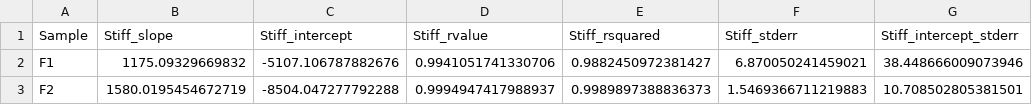
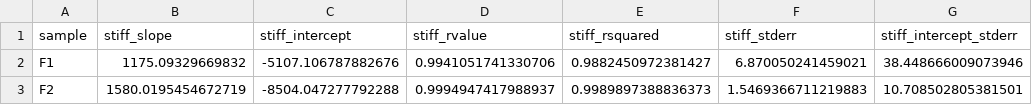
Before and after one commit to Mackus101/GlassMechAnalysis, a CSV file: Stiffness/Rod_stiffness_20250317-1030.csv, drawn as a sheet; only a part is shown.

```diff
--- a/Stiffness/Rod_stiffness_20250317-1030.csv
+++ b/Stiffness/Rod_stiffness_20250317-1030.csv
@@ -1,2 +1,2 @@
-Sample,Stiff_slope,Stiff_intercept,Stiff_rvalue,Stiff_rsquared,Stiff_stderr,Stiff_intercept_stderr
+sample,stiff_slope,stiff_intercept,stiff_rvalue,stiff_rsquared,stiff_stderr,stiff_intercept_stderr
 F1,1175.09329669832,-5107.106787882676,0.9941051741330706,0.9882450972381427,6.870050241459021,38.448666009073946
```
Also changed, not shown: Maple Rod Testing Analysis.csv, 4 other files.
